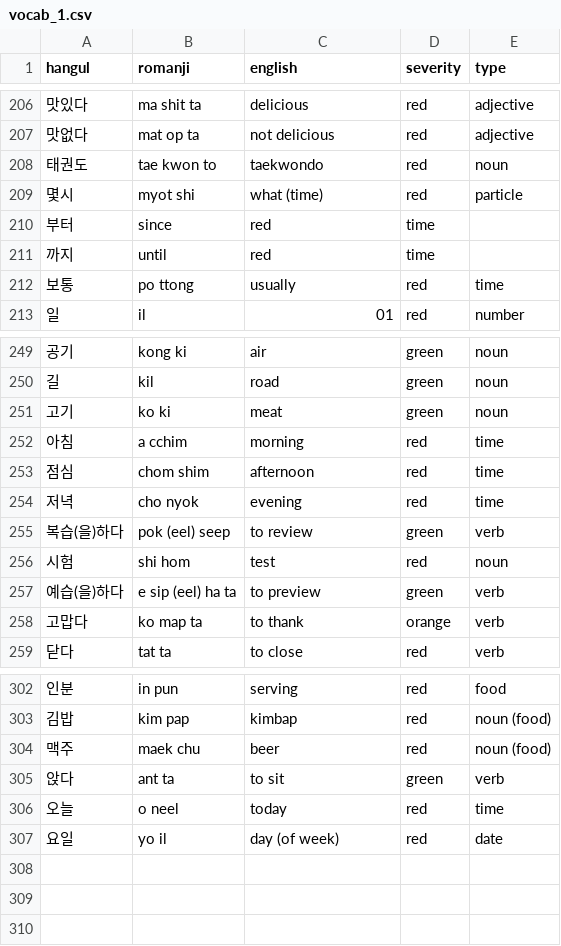
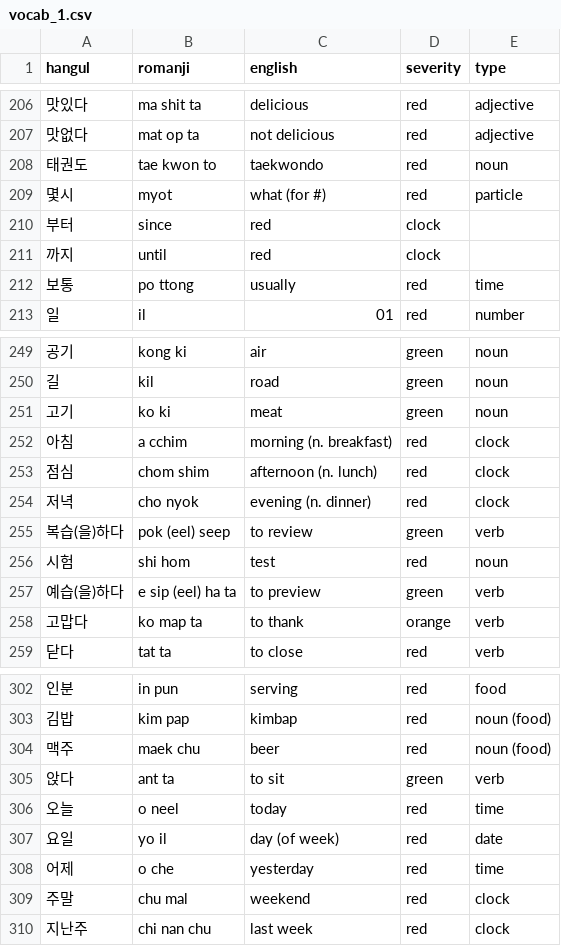
Before and after one commit to aquanow-calvin/aquanow-calvin.github.io, a CSV file: vocab_1.csv, drawn as a sheet; only a part is shown, gaps mark what is left out.

Commit message:
Updates

```diff
--- a/vocab_1.csv
+++ b/vocab_1.csv
@@ -208,5 +208,5 @@ hangul,romanji,english,severity,type
 태권도,tae kwon to,taekwondo,red,noun
-몇시,myot shi,what (time),red,particle
-부터,since,red,time
-까지,until,red,time
+몇시,myot,what (for #),red,particle
+부터,since,red,clock
+까지,until,red,clock
 보통,po ttong,usually,red,time
@@ -251,5 +251,5 @@ hangul,romanji,english,severity,type
 고기,ko ki,meat,green,noun
-아침,a cchim,morning,red,time
-점심,chom shim,afternoon,red,time
-저녁,cho nyok,evening,red,time
+아침,a cchim,morning (n. breakfast),red,clock
+점심,chom shim,afternoon (n. lunch),red,clock
+저녁,cho nyok,evening (n. dinner),red,clock
 복습(을)하다,pok (eel) seep,to review,green,verb
@@ -307 +307,4 @@ hangul,romanji,english,severity,type
 요일,yo il,day (of week),red,date
+어제,o che,yesterday,red,time
+주말,chu mal,weekend,red,clock
+지난주,chi nan chu,last week,red,clock
```
